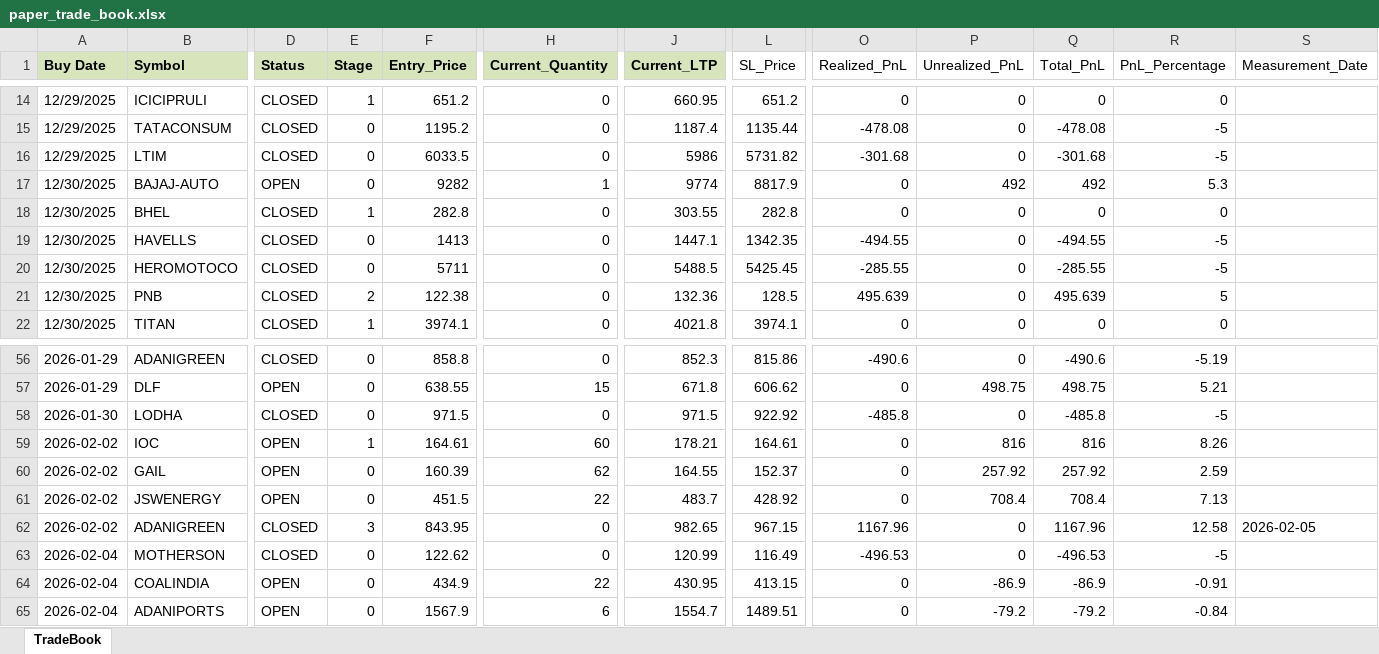
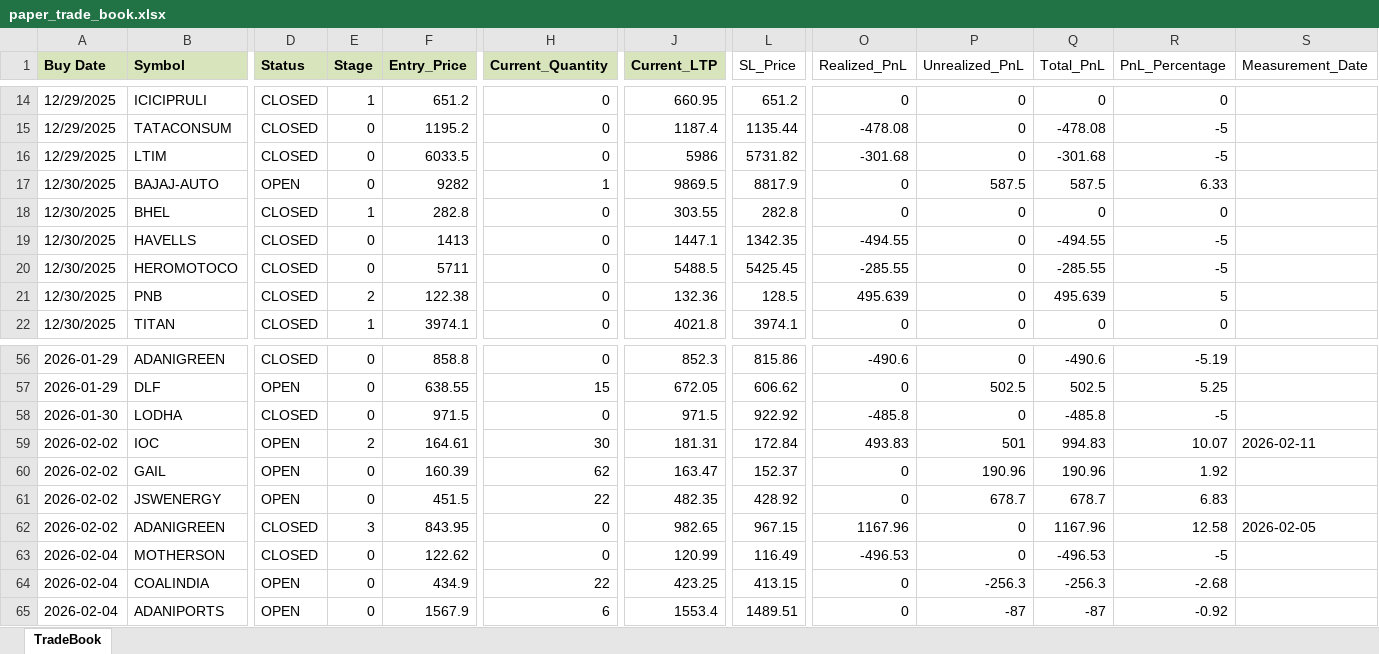
Before and after one commit to Manu4AI/Google-AntiGravity, an Excel workbook: Paper Trading Simulator/paper_trade_book.xlsx, sheet TradeBook, drawn as a sheet; only a part is shown, gaps mark what is left out; values as stored, in another font and other column widths than the file's, no borders; the diff covers the shown part only; the diff names each change by its address in the sheet, - before the commit and + after, or states it on an @@ line.

```diff
--- a/Paper Trading Simulator/paper_trade_book.xlsx (sheet TradeBook)
+++ b/Paper Trading Simulator/paper_trade_book.xlsx (sheet TradeBook)
-J17 (Current_LTP): 9774
+J17 (Current_LTP): 9869.5
-P17 (Unrealized_PnL): 492
+P17 (Unrealized_PnL): 587.5
-Q17 (Total_PnL): 492
+Q17 (Total_PnL): 587.5
-R17 (PnL_Percentage): 5.3
+R17 (PnL_Percentage): 6.33
-J57 (Current_LTP): 671.8
+J57 (Current_LTP): 672.05
-P57 (Unrealized_PnL): 498.75
+P57 (Unrealized_PnL): 502.5
-Q57 (Total_PnL): 498.75
+Q57 (Total_PnL): 502.5
-R57 (PnL_Percentage): 5.21
+R57 (PnL_Percentage): 5.25
-E59 (Stage): 1
+E59 (Stage): 2
-H59 (Current_Quantity): 60
+H59 (Current_Quantity): 30
-J59 (Current_LTP): 178.21
+J59 (Current_LTP): 181.31
-L59 (SL_Price): 164.61
+L59 (SL_Price): 172.84
-O59 (Realized_PnL): 0
+O59 (Realized_PnL): 493.83
-P59 (Unrealized_PnL): 816
+P59 (Unrealized_PnL): 501
-Q59 (Total_PnL): 816
+Q59 (Total_PnL): 994.83
-R59 (PnL_Percentage): 8.26
+R59 (PnL_Percentage): 10.07
-S59 (Measurement_Date): (empty)
+S59 (Measurement_Date): 2026-02-11
-J60 (Current_LTP): 164.55
+J60 (Current_LTP): 163.47
-P60 (Unrealized_PnL): 257.92
+P60 (Unrealized_PnL): 190.96
-Q60 (Total_PnL): 257.92
+Q60 (Total_PnL): 190.96
-R60 (PnL_Percentage): 2.59
+R60 (PnL_Percentage): 1.92
-J61 (Current_LTP): 483.7
+J61 (Current_LTP): 482.35
-P61 (Unrealized_PnL): 708.4
+P61 (Unrealized_PnL): 678.7
-Q61 (Total_PnL): 708.4
+Q61 (Total_PnL): 678.7
-R61 (PnL_Percentage): 7.13
+R61 (PnL_Percentage): 6.83
-J64 (Current_LTP): 430.95
+J64 (Current_LTP): 423.25
-P64 (Unrealized_PnL): -86.9
+P64 (Unrealized_PnL): -256.3
-Q64 (Total_PnL): -86.9
+Q64 (Total_PnL): -256.3
-R64 (PnL_Percentage): -0.91
+R64 (PnL_Percentage): -2.68
-J65 (Current_LTP): 1554.7
+J65 (Current_LTP): 1553.4
-P65 (Unrealized_PnL): -79.2
+P65 (Unrealized_PnL): -87
-Q65 (Total_PnL): -79.2
+Q65 (Total_PnL): -87
-R65 (PnL_Percentage): -0.84
+R65 (PnL_Percentage): -0.92
```
Also changed, not shown: 1 added row and 111 edited cells elsewhere in this sheet, 1 other file.
